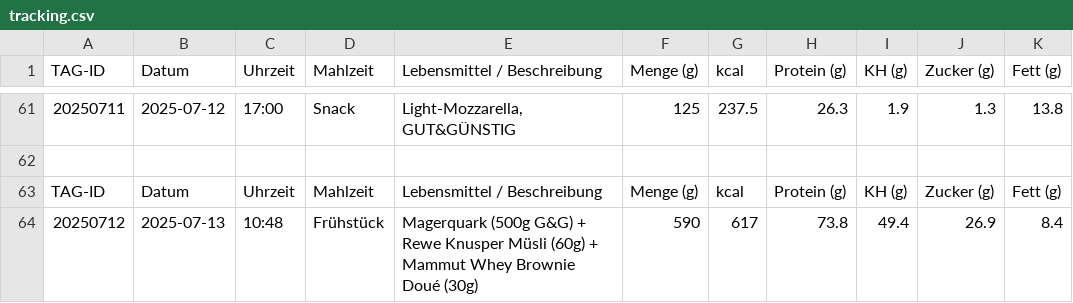
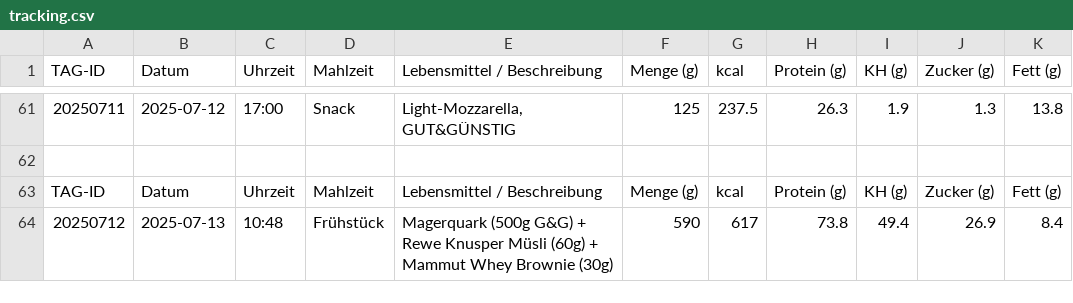
Before and after one commit to Bl4d3hUnt3r/ernaehrung-tracking, a CSV file: daten/tracking.csv, drawn as a sheet; only a part is shown, gaps mark what is left out; the diff names each change by its address in the sheet, - before the commit and + after, or states it on an @@ line.

Commit message:
Aktualisieren von tracking.csv

```diff
--- a/daten/tracking.csv
+++ b/daten/tracking.csv
-E64 (Lebensmittel / Beschreibung): …Whey Brownie Doué (30g)
+E64 (Lebensmittel / Beschreibung): …Whey Brownie (30g)
```
